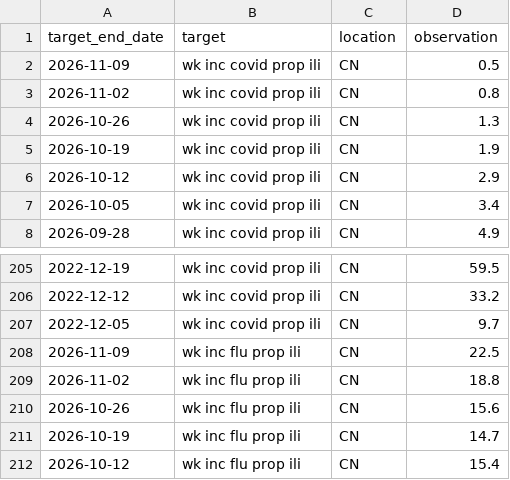
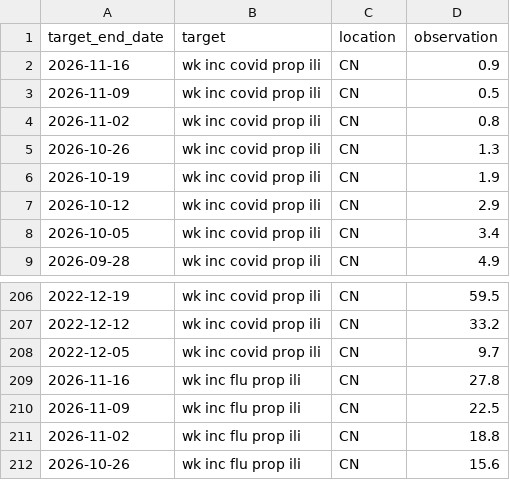
Before and after one commit to Kucube/China-COVID-19-Forecast-Hub, a CSV file: target-data/time-series.csv, drawn as a sheet; only a part is shown, gaps mark what is left out; the shorter side is filled out with more unchanged rows; the diff names each change by its address in the sheet, - before the commit and + after, or states it on an @@ line.

```diff
--- a/target-data/time-series.csv
+++ b/target-data/time-series.csv
+row 2: 2026-11-16 | wk inc covid prop ili | CN | 0.9
+row 209: 2026-11-16 | wk inc flu prop ili | CN | 27.8
```
